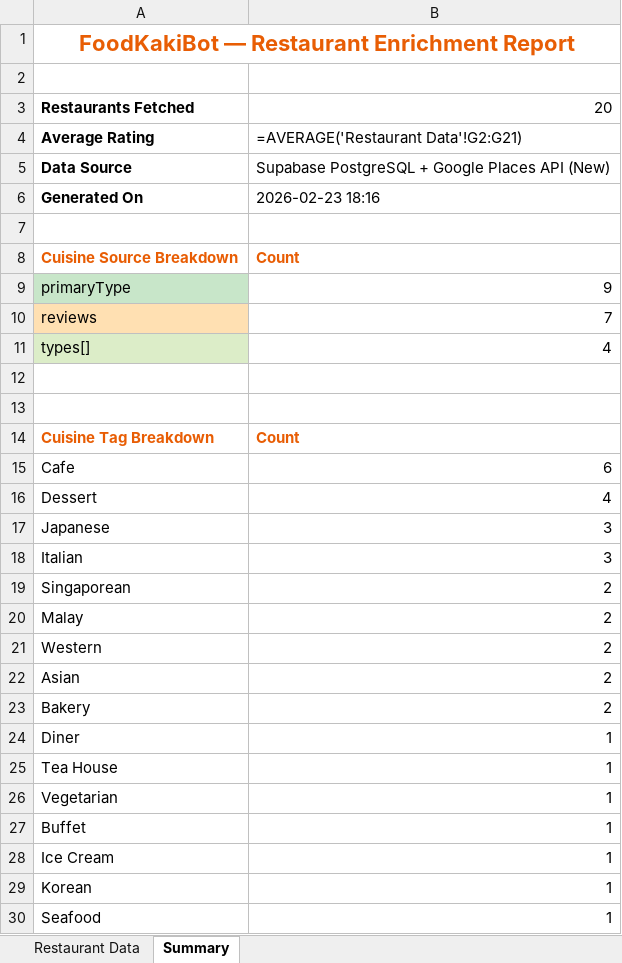
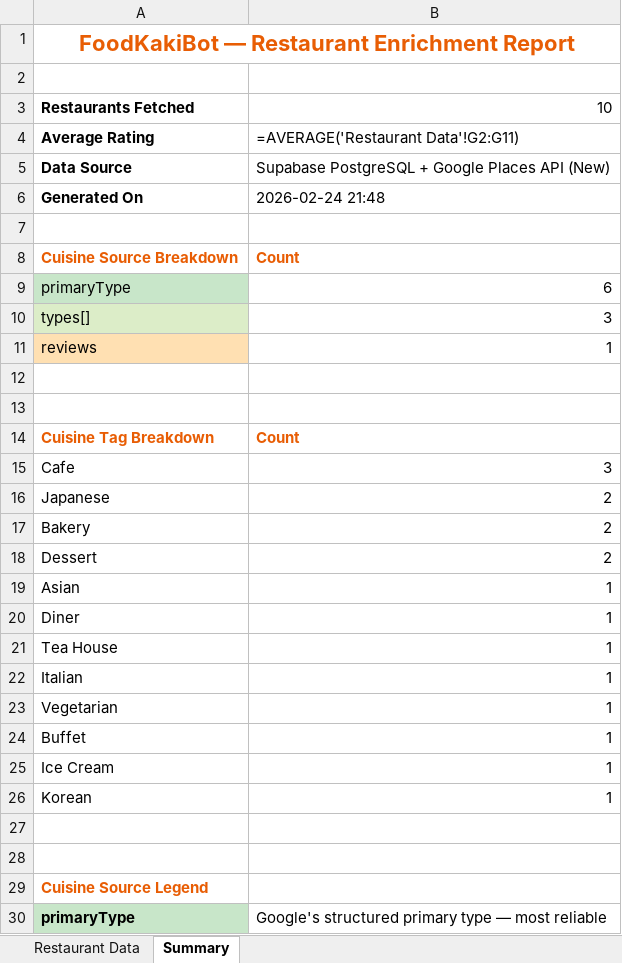
Before and after one commit to xerxes168/FoodKakiBot, an Excel workbook: backend/restaurant_enriched_data.xlsx, sheet Summary, drawn as a sheet; only a part is shown; the shorter side is filled out with more unchanged rows; values as stored, in another font and other column widths than the file's, no borders; formulas without a stored value are shown as written; removed rows and columns are numbered as before the commit, all else as after; the diff covers the shown part only; the diff names each change by its address in the sheet, - before the commit and + after, or states it on an @@ line.

```diff
--- a/backend/restaurant_enriched_data.xlsx (sheet Summary)
+++ b/backend/restaurant_enriched_data.xlsx (sheet Summary)
-B3: 20
+B3: 10
-B4: =AVERAGE('Restaurant Data'!G2:G21)
+B4: =AVERAGE('Restaurant Data'!G2:G11)
-B6: 2026-02-23 18:16
+B6: 2026-02-24 21:48
-B9: 9
+B9: 6
-row 10: reviews | 7
-B10: 4
+B10: 3
+row 11: reviews | 1
-B15: 6
+B15: 3
-row 16: Dessert | 4
-B16: 3
+B16: 2
-row 18: Italian | 3
-row 19: Singaporean | 2
-row 20: Malay | 2
-row 21: Western | 2
-row 22: Asian | 2
+row 18: Dessert | 2
+row 19: Asian | 1
+row 22: Italian | 1
-row 30: Seafood | 1
```
Also changed, not shown: 5 removed rows elsewhere in this sheet, sheet Restaurant Data, 6 other files.
